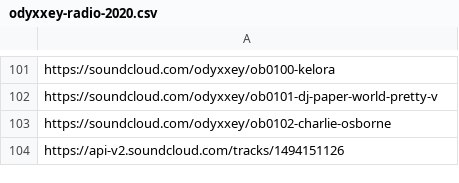
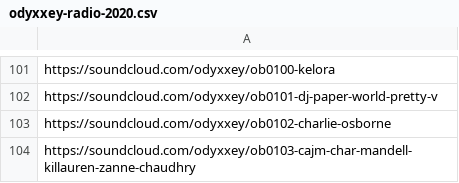
Before and after one commit to charlottescm/odyxxey-playlists, a CSV file: data/odyxxey-radio-2020.csv, drawn as a sheet; only a part is shown, gaps mark what is left out.

```diff
--- a/data/odyxxey-radio-2020.csv
+++ b/data/odyxxey-radio-2020.csv
@@ -103,2 +103,2 @@ https://soundcloud.com/odyxxey/ob0101-dj-paper-world-pretty-v
 https://soundcloud.com/odyxxey/ob0102-charlie-osborne
-https://api-v2.soundcloud.com/tracks/1494151126
+https://soundcloud.com/odyxxey/ob0103-cajm-char-mandell-killauren-zanne-chaudhry
```
Also changed, not shown: data/odyxxey-radio-2021.csv, data/odyxxey-radio-2022.csv, 2 other files.
